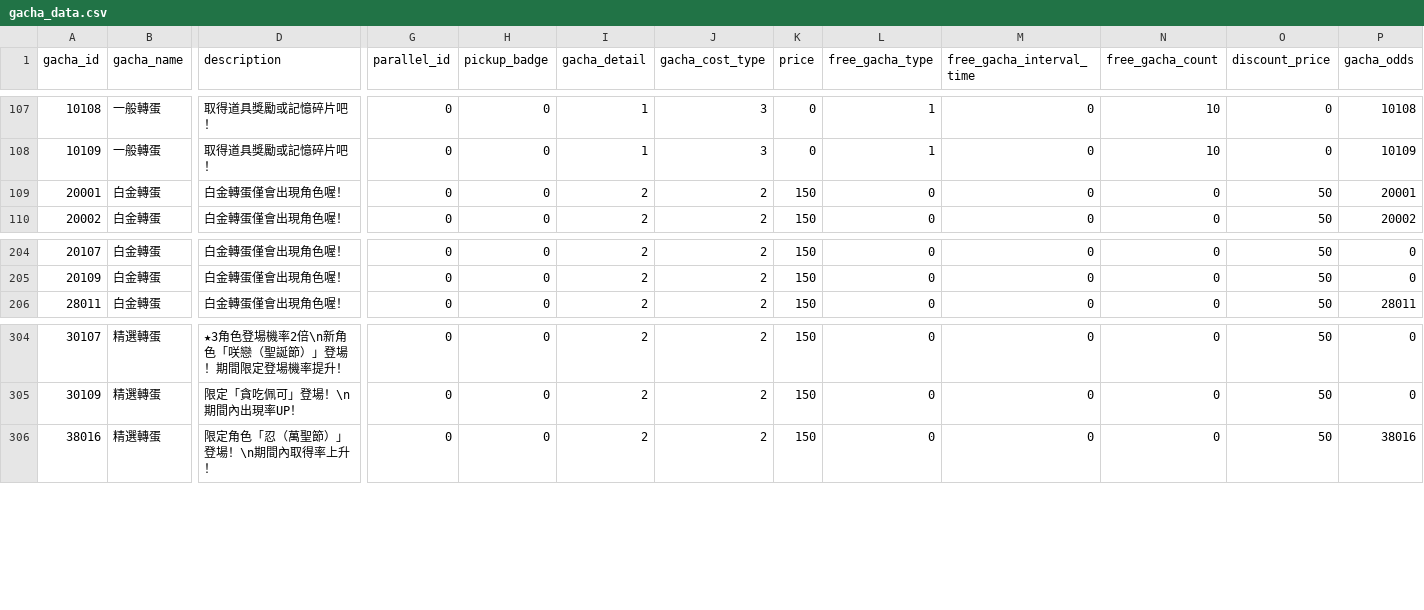
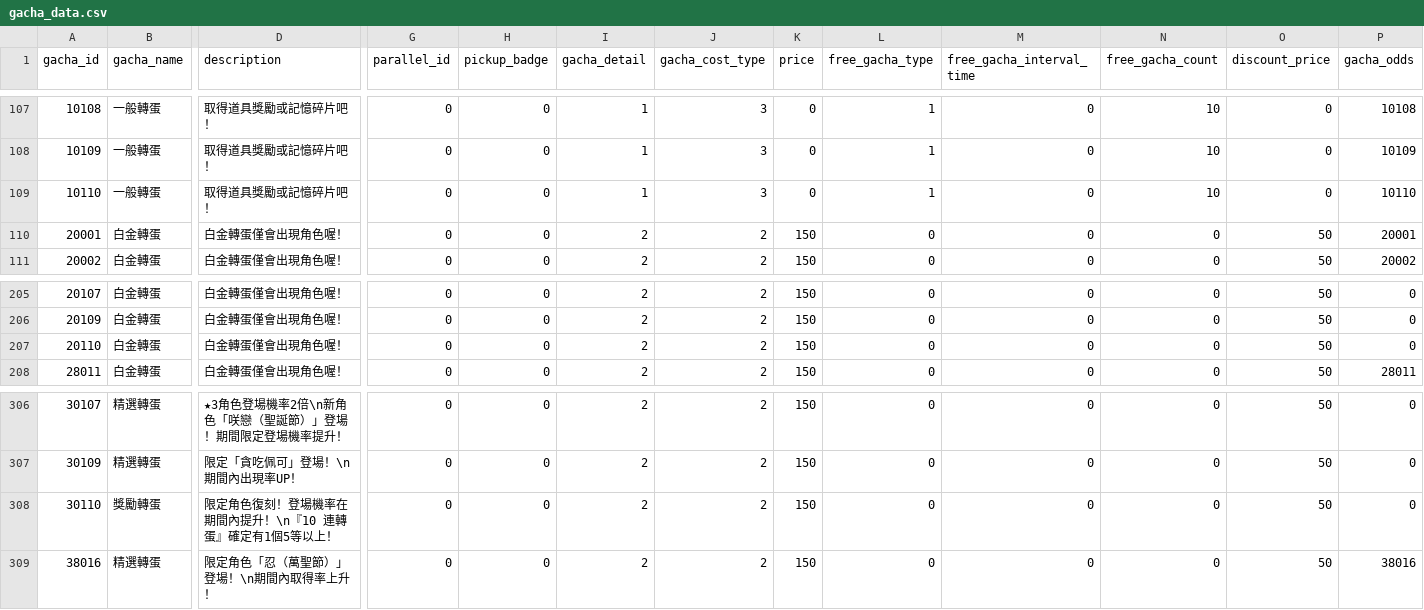
Before and after one commit to KiruyaMomochi/RediveData, a CSV file: db/csv/gacha_data.csv, drawn as a sheet; only a part is shown, gaps mark what is left out; rows hold the shown columns only; the diff names each change by its address in the sheet, - before the commit and + after, or states it on an @@ line.

```diff
--- a/db/csv/gacha_data.csv
+++ b/db/csv/gacha_data.csv
+row 109: 10110 | 一般轉蛋 | 取得道具獎勵或記憶碎片吧！ | 0 | 0 | 1 | 3 | 0 | 1 | 0 | 10 | 0 | 10110
+row 207: 20110 | 白金轉蛋 | 白金轉蛋僅會出現角色喔！ | 0 | 0 | 2 | 2 | 150 | 0 | 0 | 0 | 50 | 0
+row 308: 30110 | 獎勵轉蛋 | 限定角色復刻！登場機率在期間內提升！\n『10 連轉蛋』確定有1個5等以上！ | 0 | 0 | 2 | 2 | 150 | 0 | 0 | 0 | 50 | 0
```
Also changed, not shown: db/csv/banner.csv, db/csv/campaign_schedule.csv, 11 other files.
